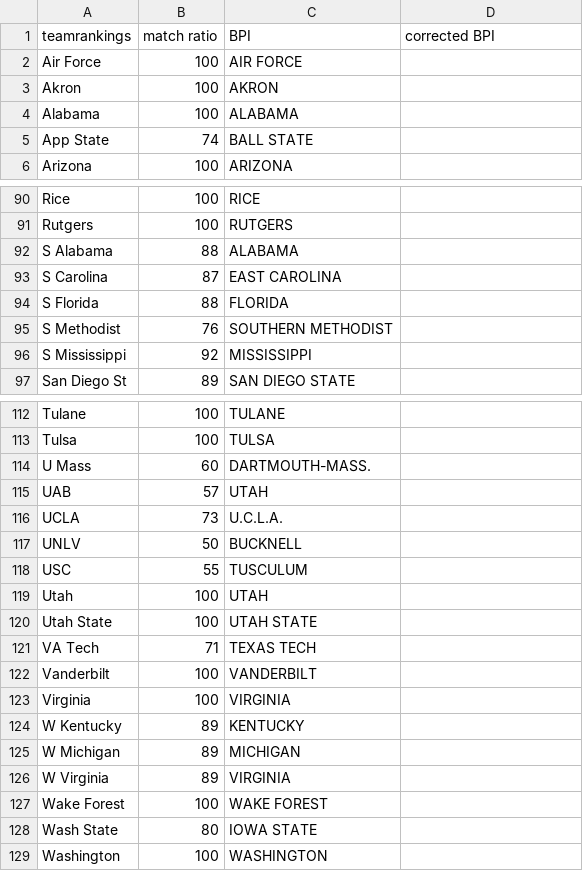
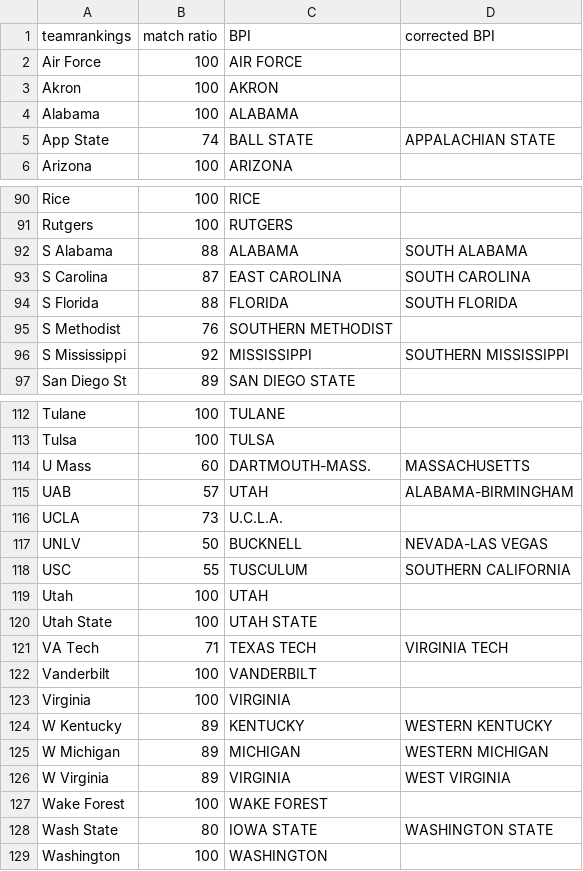
Before and after one commit to meprogrammerguy/pyBlitz, a CSV file: data/merge_stats.csv, drawn as a sheet; only a part is shown, gaps mark what is left out; the diff covers the shown part only.

```diff
--- a/data/merge_stats.csv
+++ b/data/merge_stats.csv
@@ -4,3 +4,3 @@ Akron,100,AKRON,
 Alabama,100,ALABAMA,
-App State,74,BALL STATE,
+App State,74,BALL STATE,APPALACHIAN STATE
 Arizona,100,ARIZONA,
@@ -91,7 +91,7 @@ Rice,100,RICE,
 Rutgers,100,RUTGERS,
-S Alabama,88,ALABAMA,
-S Carolina,87,EAST CAROLINA,
-S Florida,88,FLORIDA,
+S Alabama,88,ALABAMA,SOUTH ALABAMA
+S Carolina,87,EAST CAROLINA,SOUTH CAROLINA
+S Florida,88,FLORIDA,SOUTH FLORIDA
 S Methodist,76,SOUTHERN METHODIST,
-S Mississippi,92,MISSISSIPPI,
+S Mississippi,92,MISSISSIPPI,SOUTHERN MISSISSIPPI
 San Diego St,89,SAN DIEGO STATE,
@@ -113,17 +113,17 @@ Tulane,100,TULANE,
 Tulsa,100,TULSA,
-U Mass,60,DARTMOUTH-MASS.,
-UAB,57,UTAH,
+U Mass,60,DARTMOUTH-MASS.,MASSACHUSETTS
+UAB,57,UTAH,ALABAMA-BIRMINGHAM
 UCLA,73,U.C.L.A.,
-UNLV,50,BUCKNELL,
-USC,55,TUSCULUM,
+UNLV,50,BUCKNELL,NEVADA-LAS VEGAS
+USC,55,TUSCULUM,SOUTHERN CALIFORNIA
 Utah,100,UTAH,
 Utah State,100,UTAH STATE,
-VA Tech,71,TEXAS TECH,
+VA Tech,71,TEXAS TECH,VIRGINIA TECH
 Vanderbilt,100,VANDERBILT,
 Virginia,100,VIRGINIA,
-W Kentucky,89,KENTUCKY,
-W Michigan,89,MICHIGAN,
-W Virginia,89,VIRGINIA,
+W Kentucky,89,KENTUCKY,WESTERN KENTUCKY
+W Michigan,89,MICHIGAN,WESTERN MICHIGAN
+W Virginia,89,VIRGINIA,WEST VIRGINIA
 Wake Forest,100,WAKE FOREST,
-Wash State,80,IOWA STATE,
+Wash State,80,IOWA STATE,WASHINGTON STATE
 Washington,100,WASHINGTON,
```
Also changed, not shown: 10 edited cells elsewhere in this file, data/merge.csv, data/merge_abbreviation.csv, 5 other files.
